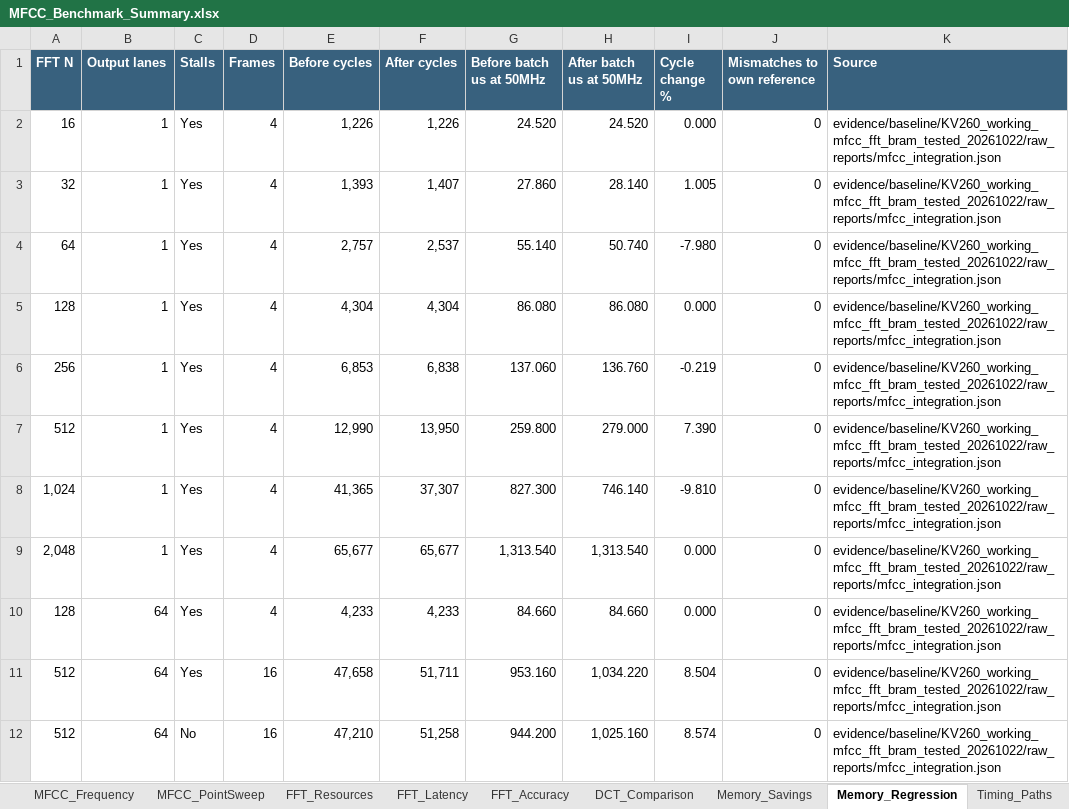
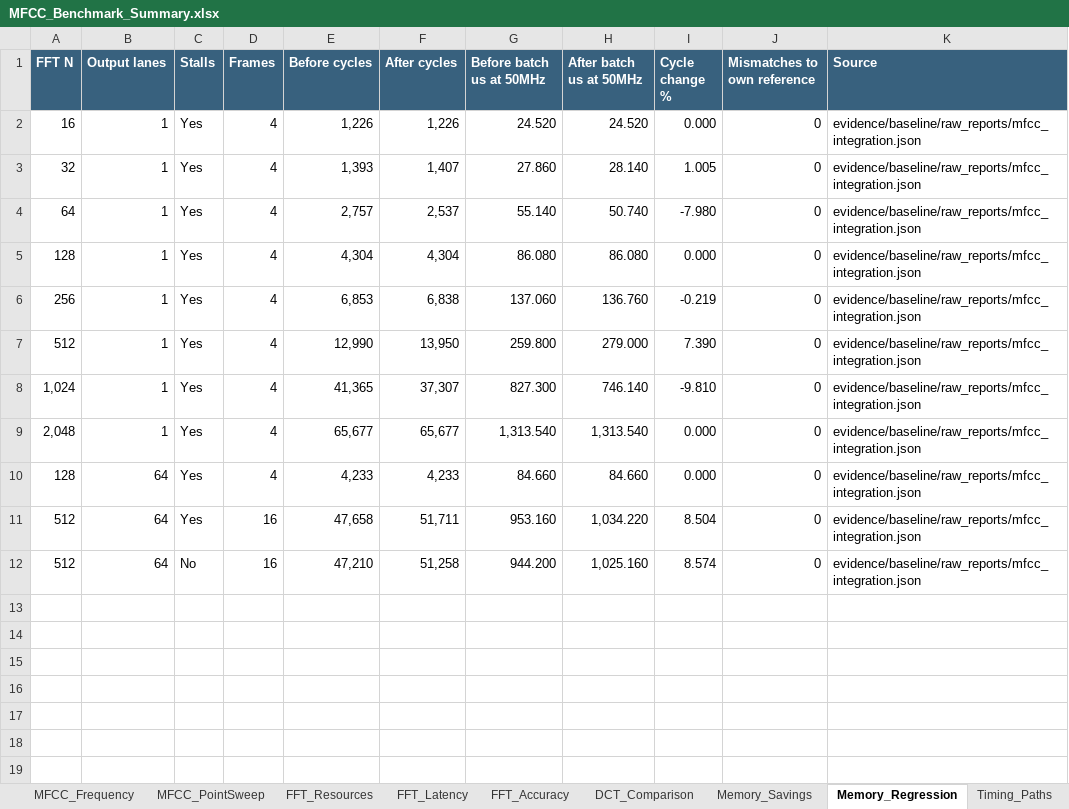
Before and after one commit to NoireSchwarz/mfcc_on_fpga, an Excel workbook: docs/benchmarks/MFCC_Benchmark_Summary.xlsx, sheet Memory_Regression, drawn as a sheet; values as stored, in another font and other column widths than the file's, no borders; the diff names each change by its address in the sheet, - before the commit and + after, or states it on an @@ line.

Commit message:
Shorten baseline benchmark evidence paths for Windows
Remove the redundant archive-name directory and update source paths in the merged workbook, JSON and CSVs. Preserve original evidence bytes and all selected benchmark values.

```diff
--- a/docs/benchmarks/MFCC_Benchmark_Summary.xlsx (sheet Memory_Regression)
+++ b/docs/benchmarks/MFCC_Benchmark_Summary.xlsx (sheet Memory_Regression)
-K2:K12 (Source): evidence/baseline/KV260_working_mfcc_fft_bram_tested_20261022/raw_reports/mfcc_integration.json
+K2:K12 (Source): evidence/baseline/raw_reports/mfcc_integration.json
```
Also changed, not shown: sheet MFCC_PointSweep, sheet FFT_Latency, sheet Resources, 28 other files.
